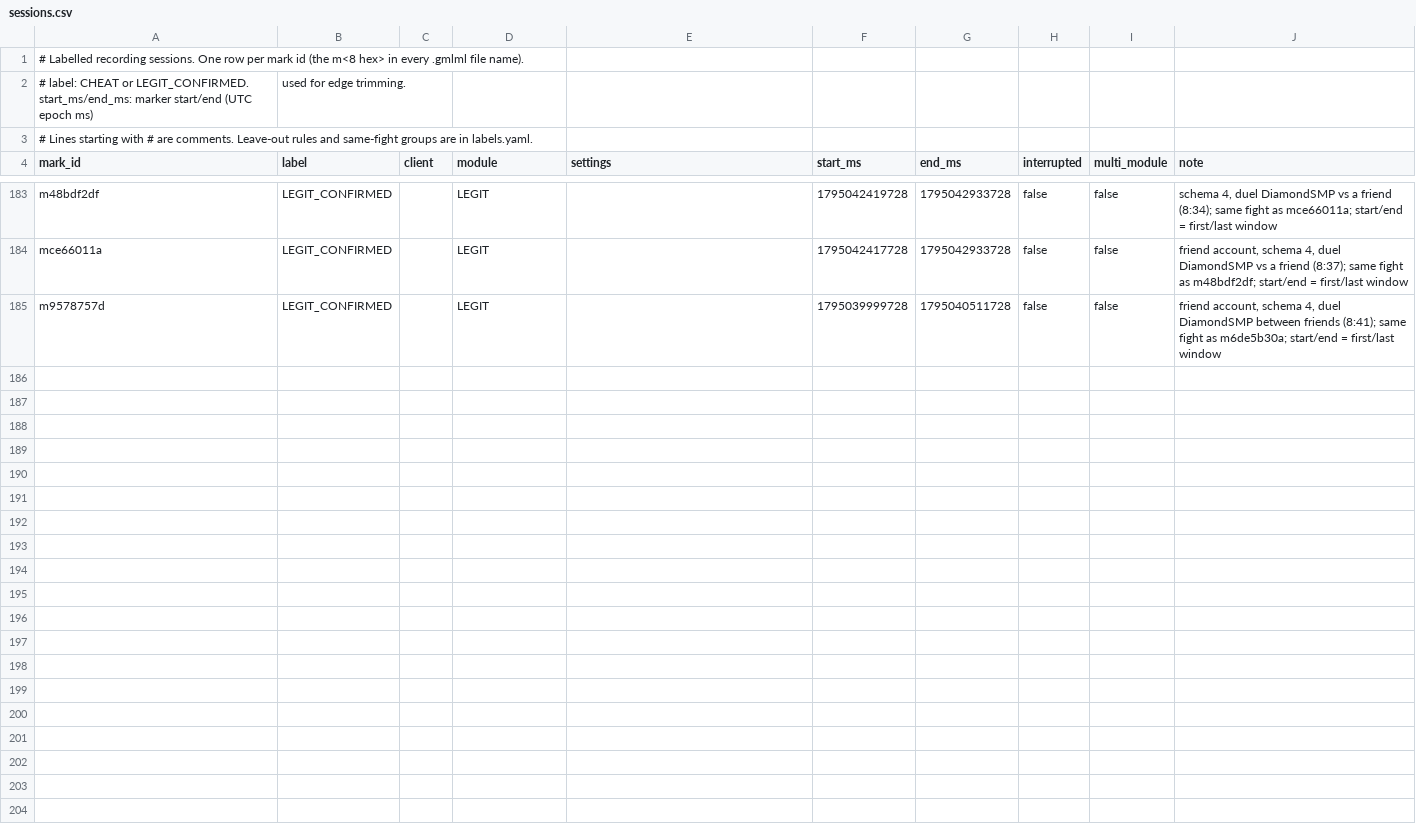
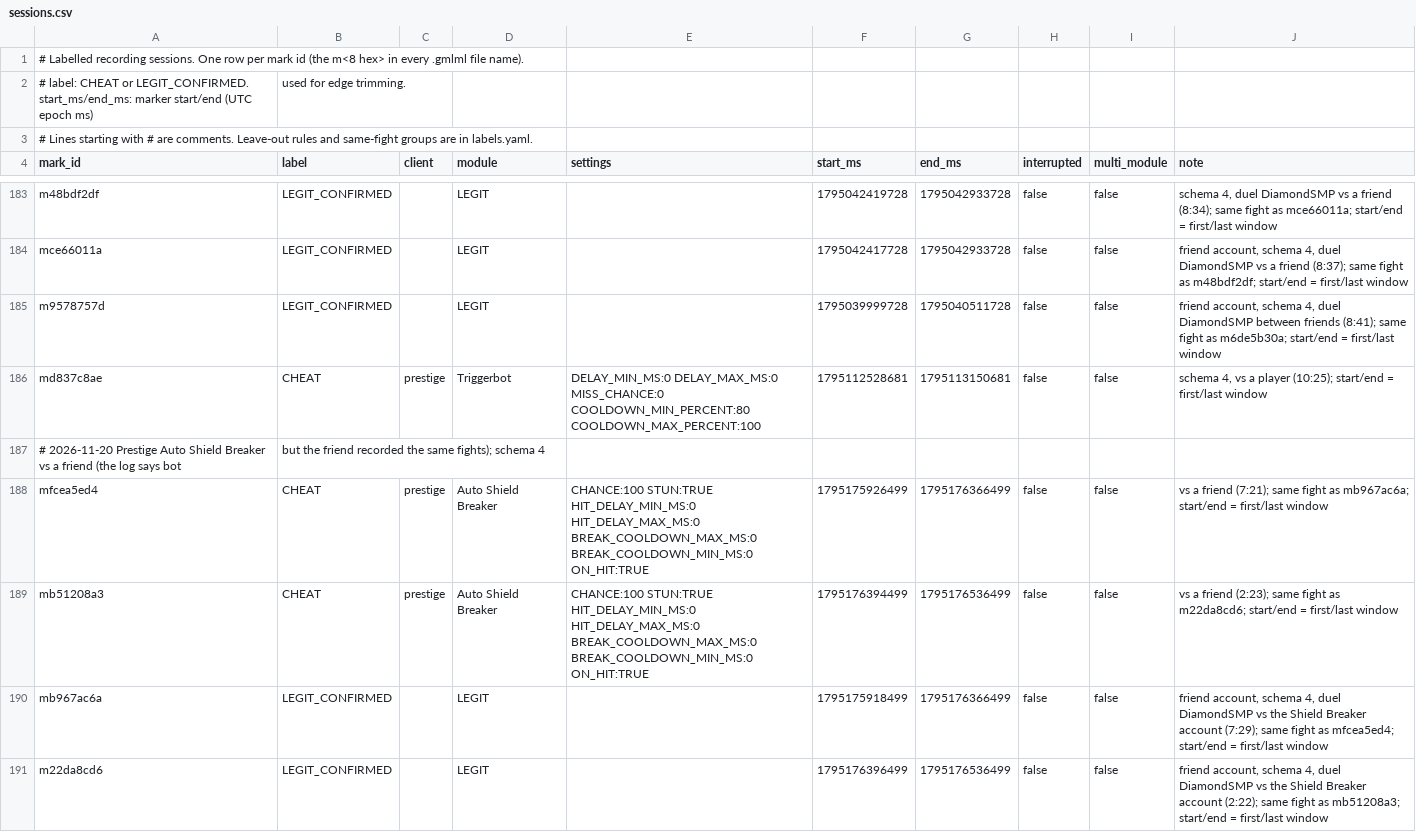
Before and after one commit to vanillaxtra/grimml, a CSV file: training/config/sessions.csv, drawn as a sheet; only a part is shown, gaps mark what is left out; the diff names each change by its address in the sheet, - before the commit and + after, or states it on an @@ line.

Commit message:
Adding more training for shield breaker

```diff
--- a/training/config/sessions.csv
+++ b/training/config/sessions.csv
+row 186: md837c8ae | CHEAT | prestige | Triggerbot | DELAY_MIN_MS:0 DELAY_MAX_MS:0 MISS_CHANCE:0 COOLDOWN_MIN_PERCENT:80 COOLDOWN_MAX_PERCENT:100 | 1795112528681 | 1795113150681 | false | false | schema 4, vs a player (10:25); start/end = first/last window
+row 187: # 2026-11-20 Prestige Auto Shield Breaker vs a friend (the log says bot | but the friend recorded the same fights); schema 4
+row 188: mfcea5ed4 | CHEAT | prestige | Auto Shield Breaker | CHANCE:100 STUN:TRUE HIT_DELAY_MIN_MS:0 HIT_DELAY_MAX_MS:0 BREAK_COOLDOWN_MAX_MS:0 BREAK_COOLDOWN_MIN_MS:0 ON_HIT:TRUE | 1795175926499 | 1795176366499 | false | false | vs a friend (7:21); same fight as mb967ac6a; start/end = first/last window
+row 189: mb51208a3 | CHEAT | prestige | Auto Shield Breaker | CHANCE:100 STUN:TRUE HIT_DELAY_MIN_MS:0 HIT_DELAY_MAX_MS:0 BREAK_COOLDOWN_MAX_MS:0 BREAK_COOLDOWN_MIN_MS:0 ON_HIT:TRUE | 1795176394499 | 1795176536499 | false | false | vs a friend (2:23); same fight as m22da8cd6; start/end = first/last window
+row 190: mb967ac6a | LEGIT_CONFIRMED |  | LEGIT |  | 1795175918499 | 1795176366499 | false | false | friend account, schema 4, duel DiamondSMP vs the Shield Breaker account (7:29); same fight as mfcea5ed4; start/end = first/last window
+row 191: m22da8cd6 | LEGIT_CONFIRMED |  | LEGIT |  | 1795176396499 | 1795176536499 | false | false | friend account, schema 4, duel DiamondSMP vs the Shield Breaker account (2:22); same fight as mb51208a3; start/end = first/last window
```
Also changed, not shown: 1 other file.
